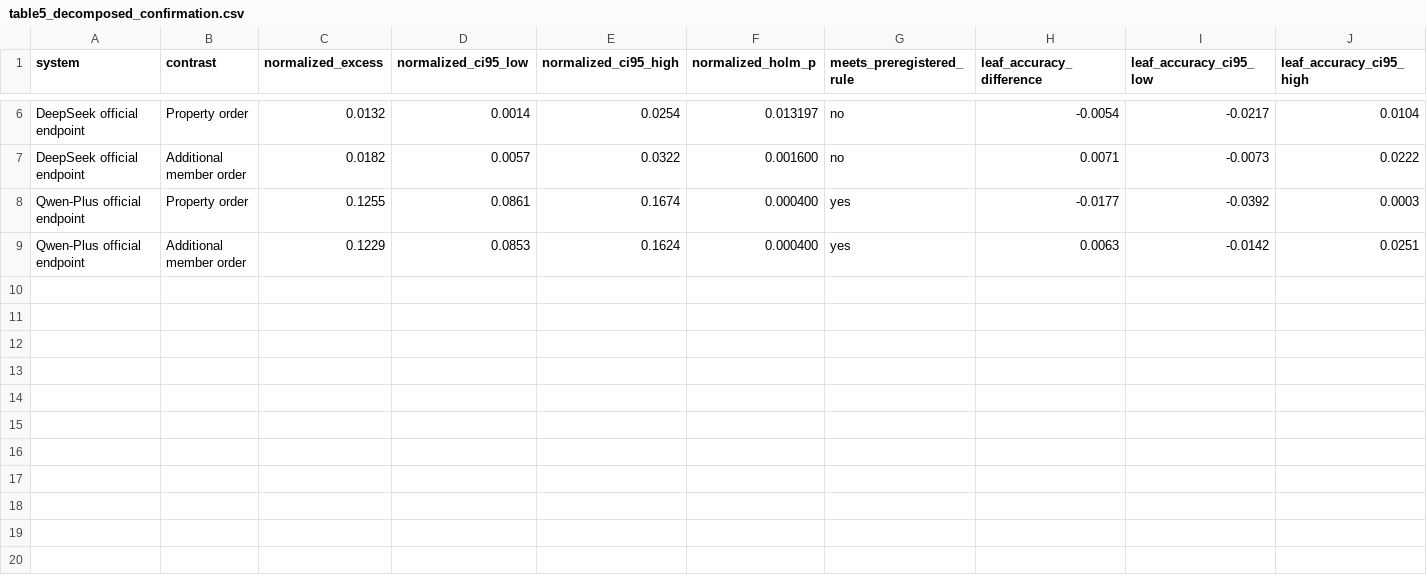
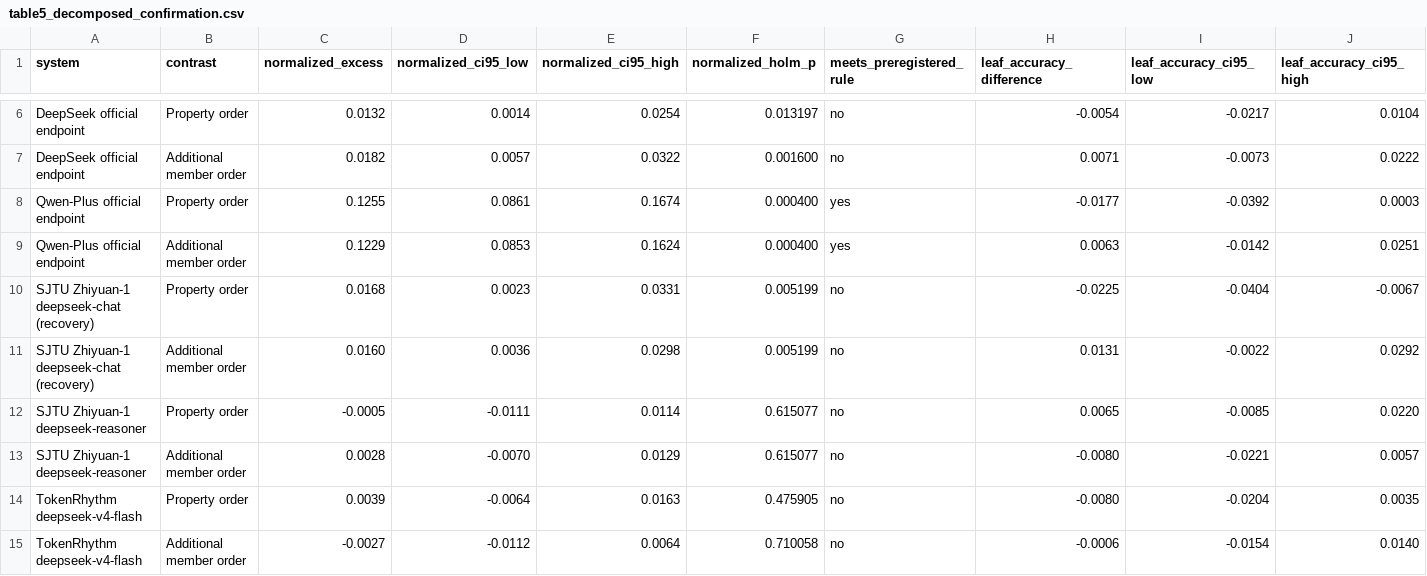
Before and after one commit to shushuyang231/schema-order-robustness, a CSV file: paper/tables/table5_decomposed_confirmation.csv, drawn as a sheet; only a part is shown, gaps mark what is left out; rows hold the shown columns only; the diff names each change by its address in the sheet, - before the commit and + after, or states it on an @@ line.

```diff
--- a/paper/tables/table5_decomposed_confirmation.csv
+++ b/paper/tables/table5_decomposed_confirmation.csv
+row 10: SJTU Zhiyuan-1 deepseek-chat (recovery) | Property order | 0.0168 | 0.0023 | 0.0331 | 0.005199 | no | -0.0225 | -0.0404 | -0.0067
+row 11: SJTU Zhiyuan-1 deepseek-chat (recovery) | Additional member order | 0.0160 | 0.0036 | 0.0298 | 0.005199 | no | 0.0131 | -0.0022 | 0.0292
+row 12: SJTU Zhiyuan-1 deepseek-reasoner | Property order | -0.0005 | -0.0111 | 0.0114 | 0.615077 | no | 0.0065 | -0.0085 | 0.0220
+row 13: SJTU Zhiyuan-1 deepseek-reasoner | Additional member order | 0.0028 | -0.0070 | 0.0129 | 0.615077 | no | -0.0080 | -0.0221 | 0.0057
+row 14: TokenRhythm deepseek-v4-flash | Property order | 0.0039 | -0.0064 | 0.0163 | 0.475905 | no | -0.0080 | -0.0204 | 0.0035
+row 15: TokenRhythm deepseek-v4-flash | Additional member order | -0.0027 | -0.0112 | 0.0064 | 0.710058 | no | -0.0006 | -0.0154 | 0.0140
```
Also changed, not shown: 30 other files.
